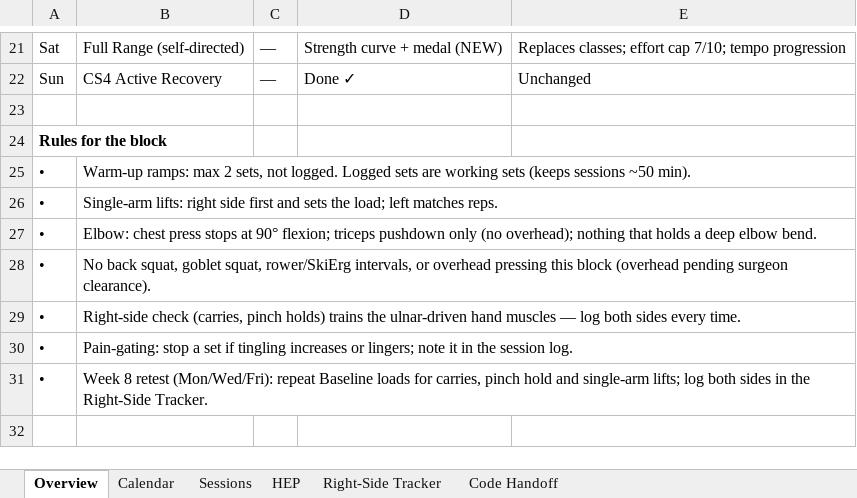
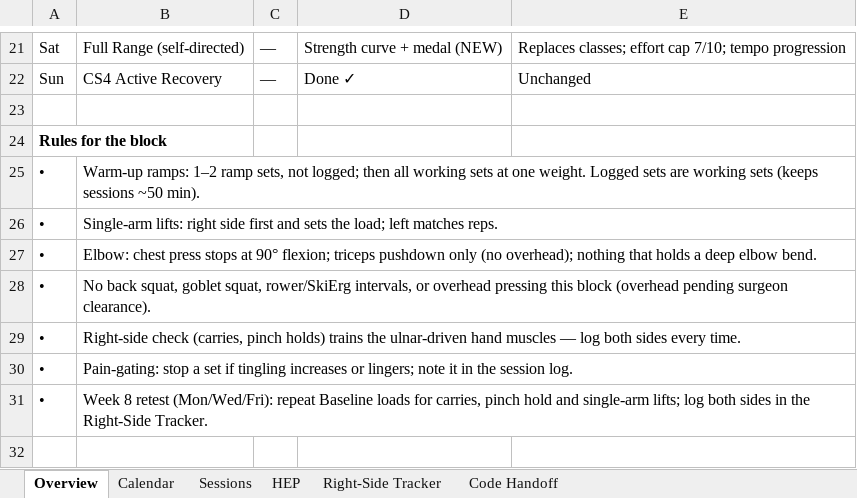
Before and after one commit to dkr-fitness/rkd-log, an Excel workbook: Meso03_Plan.xlsx, sheet Overview, drawn as a sheet; only a part is shown, gaps mark what is left out; values as stored, in another font and other column widths than the file's, no borders; the diff names each change by its address in the sheet, - before the commit and + after, or states it on an @@ line.

```diff
--- a/Meso03_Plan.xlsx (sheet Overview)
+++ b/Meso03_Plan.xlsx (sheet Overview)
-B25: Warm-up ramps: max 2 sets, not logged. Logged sets…
+B25: Warm-up ramps: 1–2 ramp sets, not logged; then all working sets at one weight. Logged sets…
```
Also changed, not shown: sheet Sessions, sheet Code Handoff, 4 other files.
